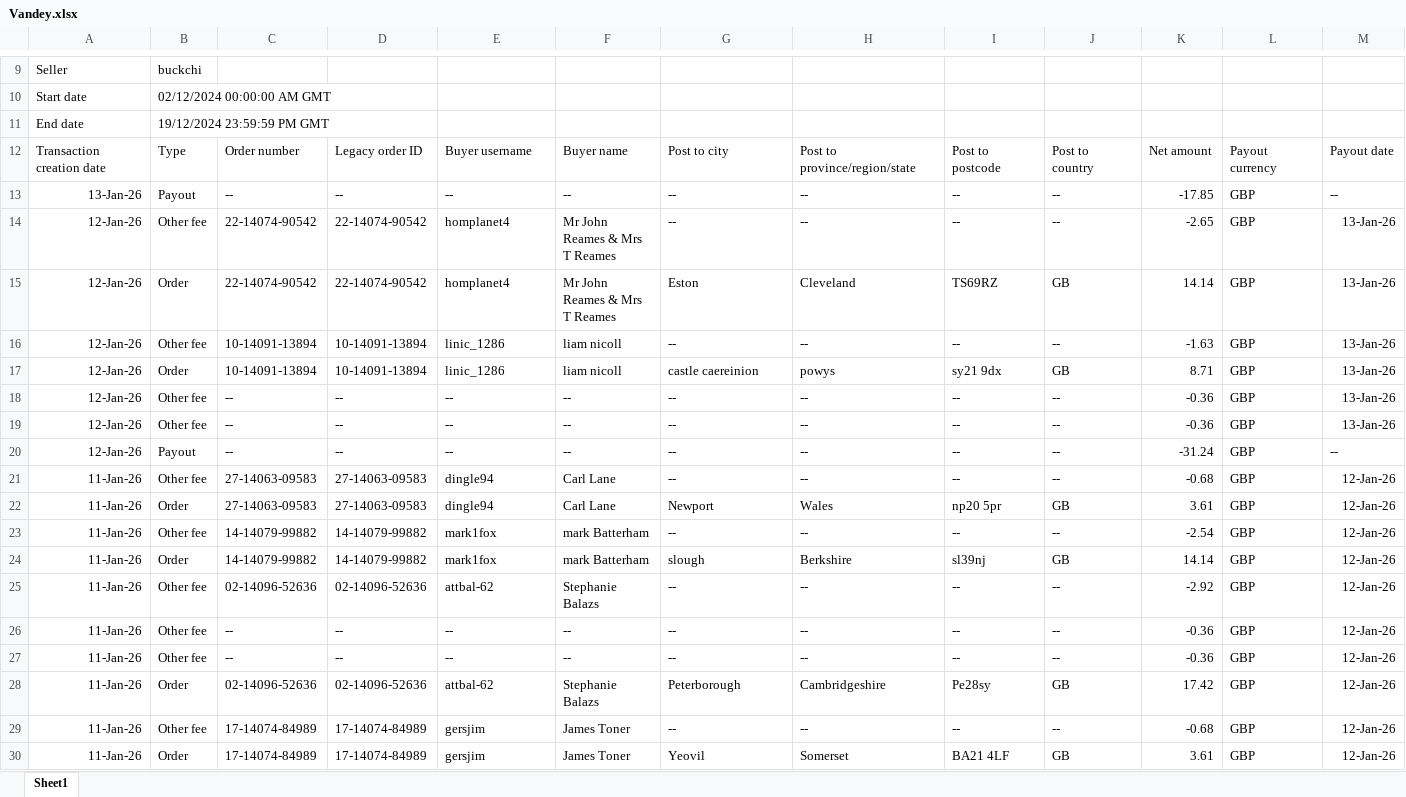
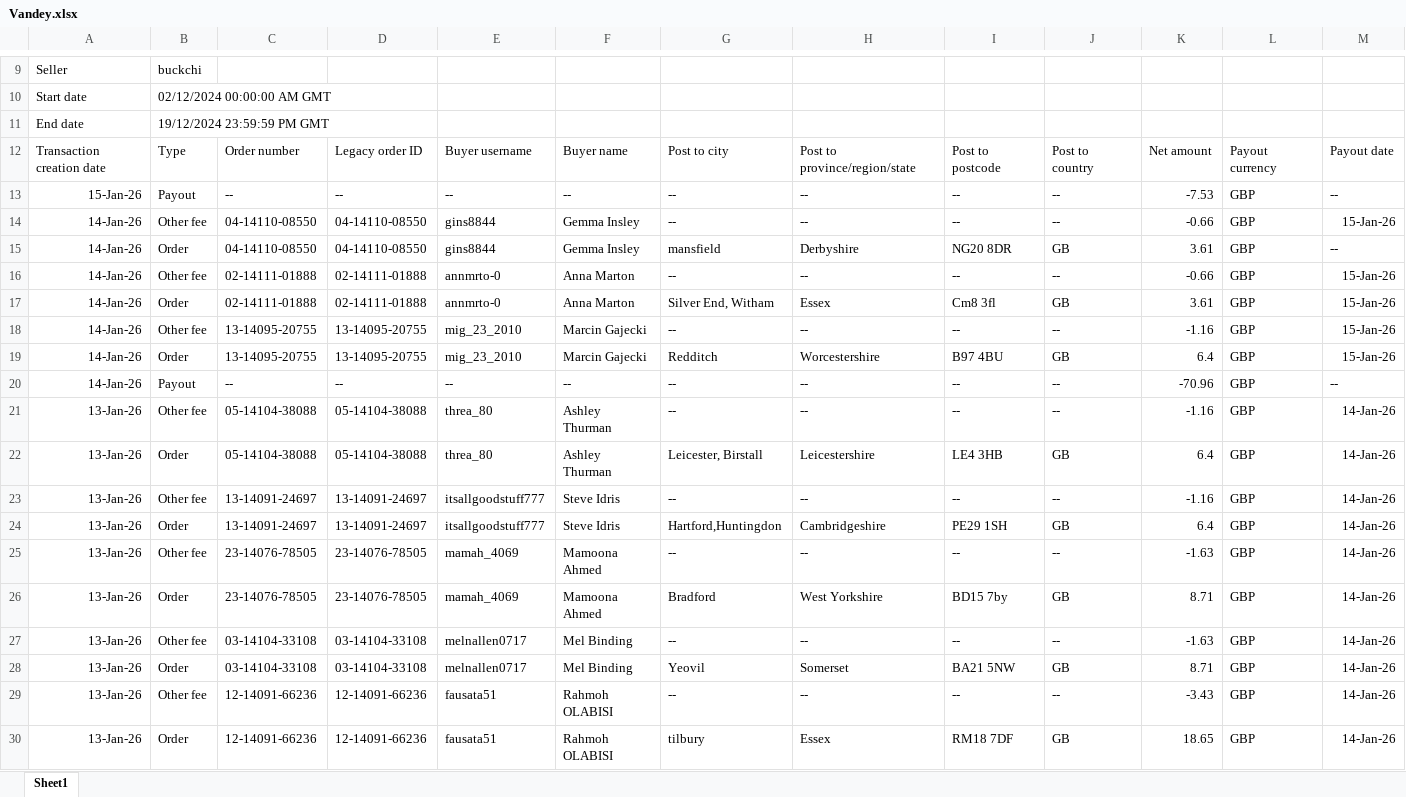
Before and after one commit to NIBH014B/BuckchiDailyReport, an Excel workbook: Raw Sales Data/Vandey.xlsx, sheet Sheet1, drawn as a sheet; only a part is shown, gaps mark what is left out; the shorter side is filled out with more unchanged rows; values as stored, in another font and other column widths than the file's, no borders; rows hold the shown columns only; the diff covers the shown part only; the diff names each change by its address in the sheet, - before the commit and + after, or states it on an @@ line.

```diff
--- a/Raw Sales Data/Vandey.xlsx (sheet Sheet1)
+++ b/Raw Sales Data/Vandey.xlsx (sheet Sheet1)
+row 13: 15-Jan-26 | Payout | -- | -- | -- | -- | -- | -- | -- | -- | -7.53 | GBP | --
+row 14: 14-Jan-26 | Other fee | 04-14110-08550 | 04-14110-08550 | gins8844 | Gemma Insley | -- | -- | -- | -- | -0.66 | GBP | 15-Jan-26
+row 15: 14-Jan-26 | Order | 04-14110-08550 | 04-14110-08550 | gins8844 | Gemma Insley | mansfield | Derbyshire | NG20 8DR | GB | 3.61 | GBP | --
+row 16: 14-Jan-26 | Other fee | 02-14111-01888 | 02-14111-01888 | annmrto-0 | Anna Marton | -- | -- | -- | -- | -0.66 | GBP | 15-Jan-26
+row 17: 14-Jan-26 | Order | 02-14111-01888 | 02-14111-01888 | annmrto-0 | Anna Marton | Silver End, Witham | Essex | Cm8 3fl | GB | 3.61 | GBP | 15-Jan-26
+row 18: 14-Jan-26 | Other fee | 13-14095-20755 | 13-14095-20755 | mig_23_2010 | Marcin Gajecki | -- | -- | -- | -- | -1.16 | GBP | 15-Jan-26
+row 19: 14-Jan-26 | Order | 13-14095-20755 | 13-14095-20755 | mig_23_2010 | Marcin Gajecki | Redditch | Worcestershire | B97 4BU | GB | 6.4 | GBP | 15-Jan-26
+row 20: 14-Jan-26 | Payout | -- | -- | -- | -- | -- | -- | -- | -- | -70.96 | GBP | --
+row 21: 13-Jan-26 | Other fee | 05-14104-38088 | 05-14104-38088 | threa_80 | Ashley Thurman | -- | -- | -- | -- | -1.16 | GBP | 14-Jan-26
+row 22: 13-Jan-26 | Order | 05-14104-38088 | 05-14104-38088 | threa_80 | Ashley Thurman | Leicester, Birstall | Leicestershire | LE4 3HB | GB | 6.4 | GBP | 14-Jan-26
+row 23: 13-Jan-26 | Other fee | 13-14091-24697 | 13-14091-24697 | itsallgoodstuff777 | Steve Idris | -- | -- | -- | -- | -1.16 | GBP | 14-Jan-26
+row 24: 13-Jan-26 | Order | 13-14091-24697 | 13-14091-24697 | itsallgoodstuff777 | Steve Idris | Hartford,Huntingdon | Cambridgeshire | PE29 1SH | GB | 6.4 | GBP | 14-Jan-26
+row 25: 13-Jan-26 | Other fee | 23-14076-78505 | 23-14076-78505 | mamah_4069 | Mamoona Ahmed | -- | -- | -- | -- | -1.63 | GBP | 14-Jan-26
+row 26: 13-Jan-26 | Order | 23-14076-78505 | 23-14076-78505 | mamah_4069 | Mamoona Ahmed | Bradford | West Yorkshire | BD15 7by | GB | 8.71 | GBP | 14-Jan-26
+row 27: 13-Jan-26 | Other fee | 03-14104-33108 | 03-14104-33108 | melnallen0717 | Mel Binding | -- | -- | -- | -- | -1.63 | GBP | 14-Jan-26
+row 28: 13-Jan-26 | Order | 03-14104-33108 | 03-14104-33108 | melnallen0717 | Mel Binding | Yeovil | Somerset | BA21 5NW | GB | 8.71 | GBP | 14-Jan-26
+row 29: 13-Jan-26 | Other fee | 12-14091-66236 | 12-14091-66236 | fausata51 | Rahmoh OLABISI | -- | -- | -- | -- | -3.43 | GBP | 14-Jan-26
+row 30: 13-Jan-26 | Order | 12-14091-66236 | 12-14091-66236 | fausata51 | Rahmoh OLABISI | tilbury | Essex | RM18 7DF | GB | 18.65 | GBP | 14-Jan-26
```
Also changed, not shown: 4 added rows elsewhere in this sheet, Raw Sales Data/Amazon.xlsx, Raw Sales Data/Buckchi.xlsx.
